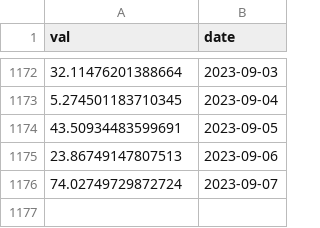
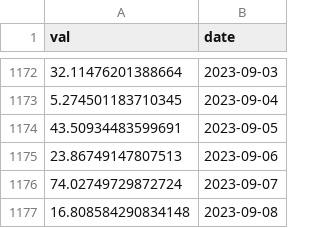
Before and after one commit to IceOlaf/SoK_Blockchain_Decentralization, a CSV file: Data_TokenIndex/Bal_ent.csv, drawn as a sheet; only a part is shown, gaps mark what is left out; the diff names each change by its address in the sheet, - before the commit and + after, or states it on an @@ line.

```diff
--- a/Data_TokenIndex/Bal_ent.csv
+++ b/Data_TokenIndex/Bal_ent.csv
+row 1177: 16.808584290834148 | 2023-09-08
```
Also changed, not shown: Data_TokenIndex/Aave_ent.csv, Data_TokenIndex/CVXCRV_ent.csv, 16 other files.
